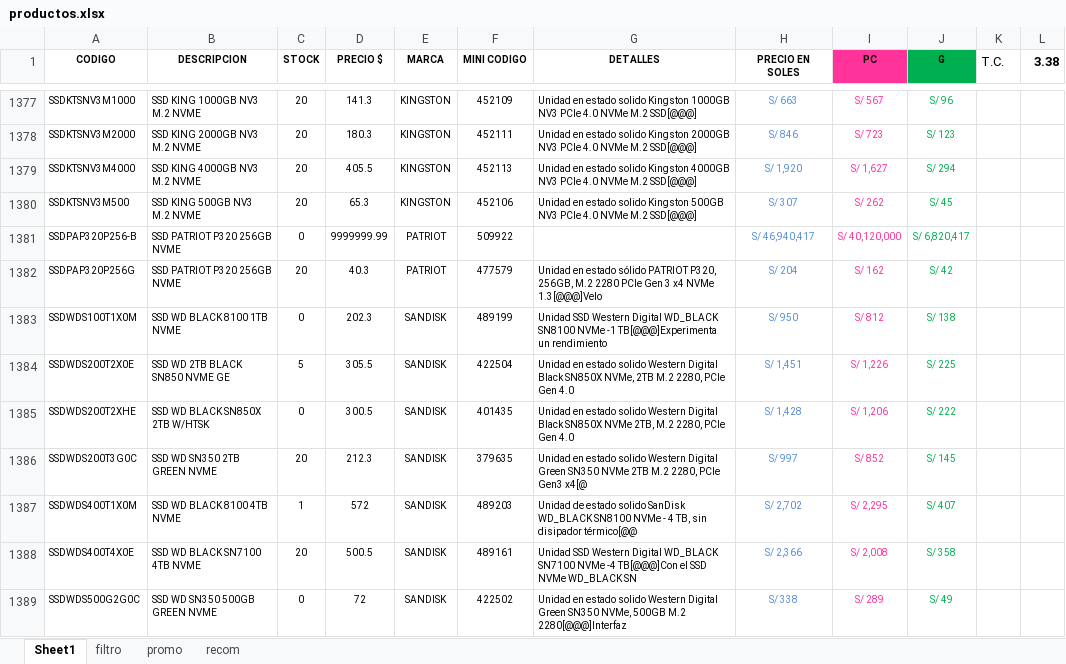
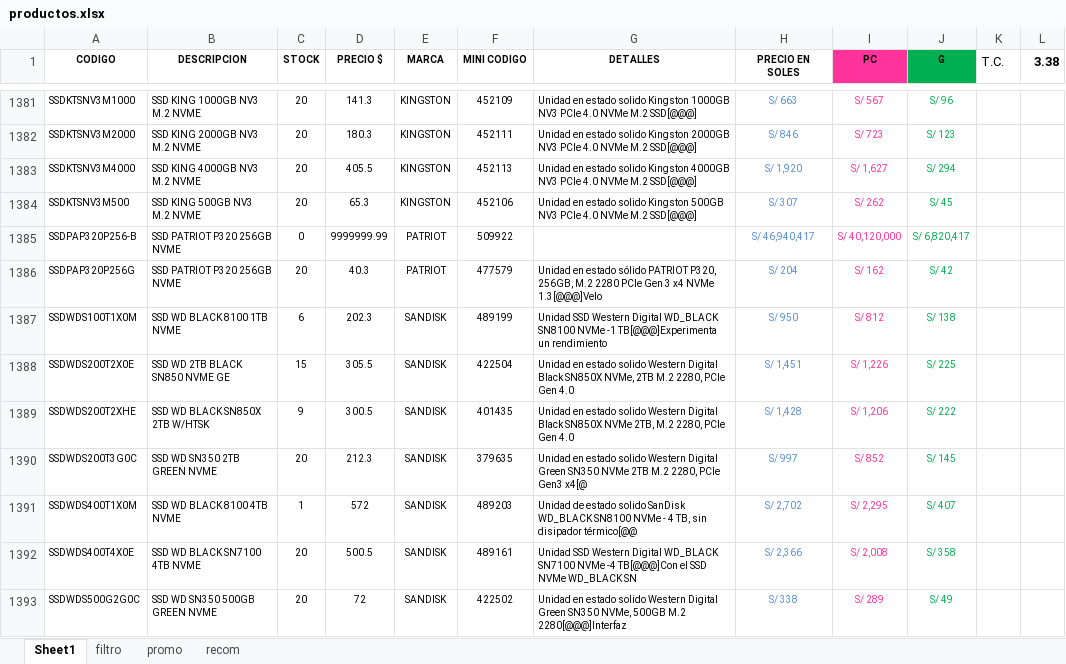
Before and after one commit to scperu/store, an Excel workbook: productos.xlsx, sheet Sheet1, drawn as a sheet; only a part is shown, gaps mark what is left out; values as stored, in another font and other column widths than the file's, no borders; table styles not drawn; addresses are those after the commit; the diff covers the shown part only; the diff names each change by its address in the sheet, - before the commit and + after, or states it on an @@ line.

Commit message:
Add files via upload

```diff
--- a/productos.xlsx (sheet Sheet1)
+++ b/productos.xlsx (sheet Sheet1)
-C1387 (STOCK): 0
+C1387 (STOCK): 6
-C1388 (STOCK): 5
+C1388 (STOCK): 15
-C1389 (STOCK): 0
+C1389 (STOCK): 9
-C1393 (STOCK): 0
+C1393 (STOCK): 20
```
Also changed, not shown: 24 added rows, 20 removed rows, 204 edited cells and cell formats elsewhere in this sheet, sheet filtro, formulas that keep their value.
